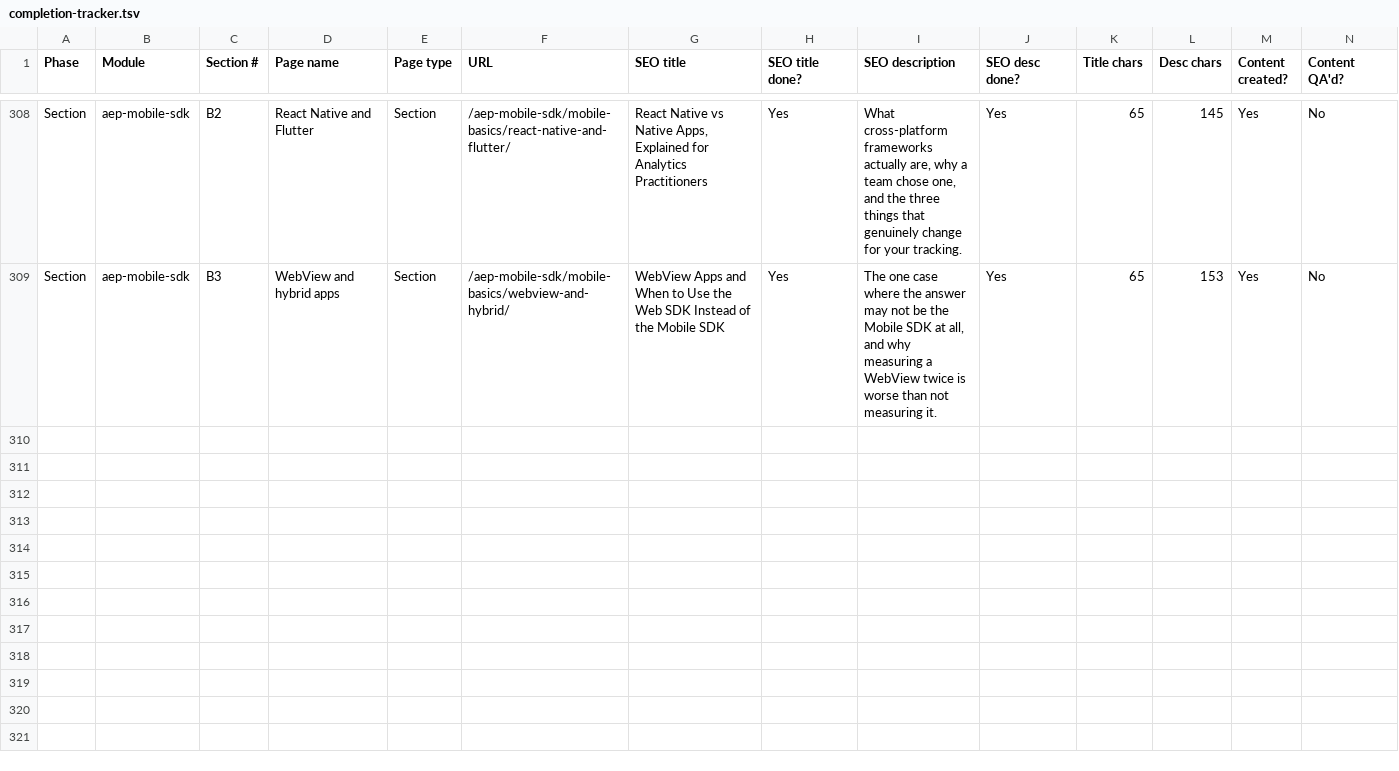
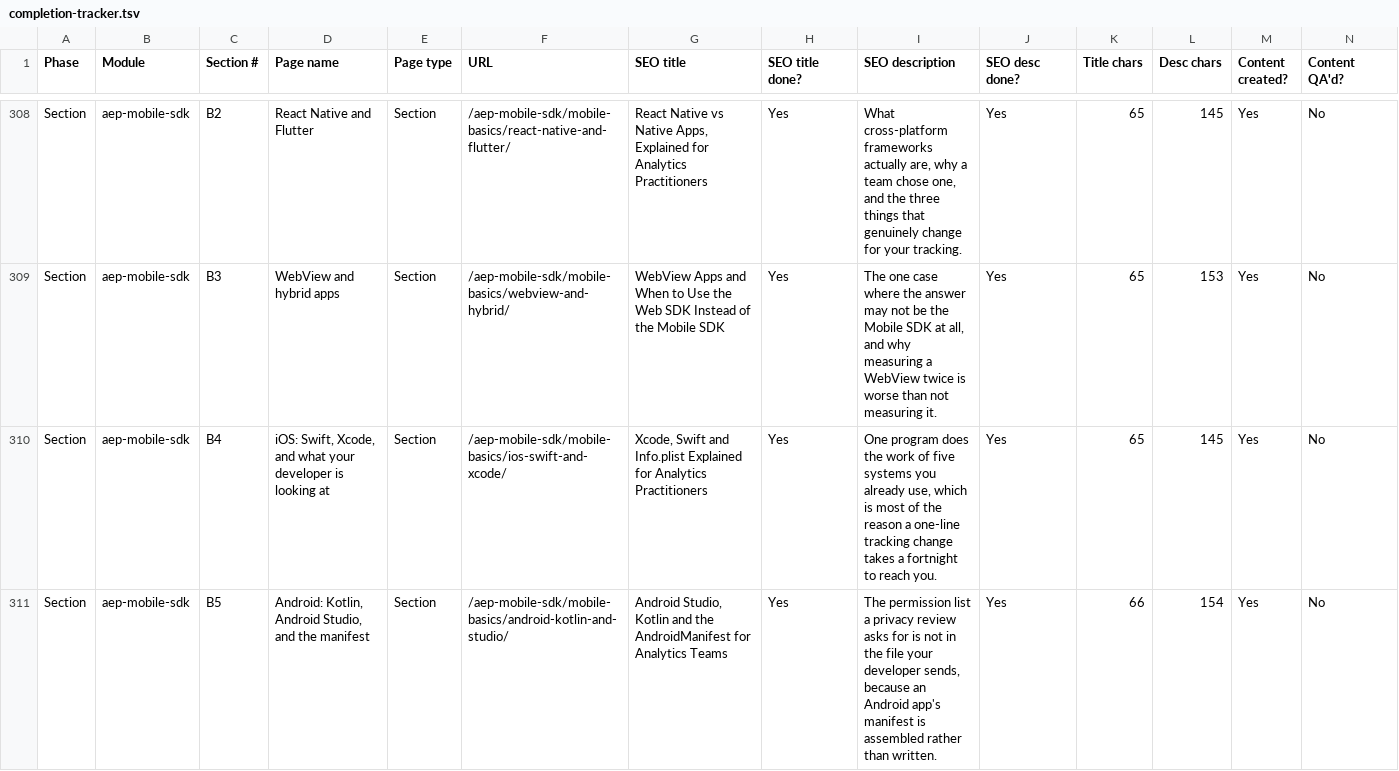
Before and after one commit to amitdusane2026/amitdusane.com, a TSV file: completion-tracker.tsv, drawn as a sheet; only a part is shown, gaps mark what is left out; rows hold the shown columns only; the diff names each change by its address in the sheet, - before the commit and + after, or states it on an @@ line.

```diff
--- a/completion-tracker.tsv
+++ b/completion-tracker.tsv
+row 310: Section | aep-mobile-sdk | B4 | iOS: Swift, Xcode, and what your developer is looking at | Section | /aep-mobile-sdk/mobile-basics/ios-swift-and-xcode/ | Xcode, Swift and Info.plist Explained for Analytics Practitioners | Yes | One program does the work of five systems you already use, which is most of the reason a one-line tracking change takes a fortnight to reach you. | Yes | 65 | 145 | Yes | No
+row 311: Section | aep-mobile-sdk | B5 | Android: Kotlin, Android Studio, and the manifest | Section | /aep-mobile-sdk/mobile-basics/android-kotlin-and-studio/ | Android Studio, Kotlin and the AndroidManifest for Analytics Teams | Yes | The permission list a privacy review asks for is not in the file your developer sends, because an Android app's manifest is assembled rather than written. | Yes | 66 | 154 | Yes | No
```
Also changed, not shown: 1 other file.
